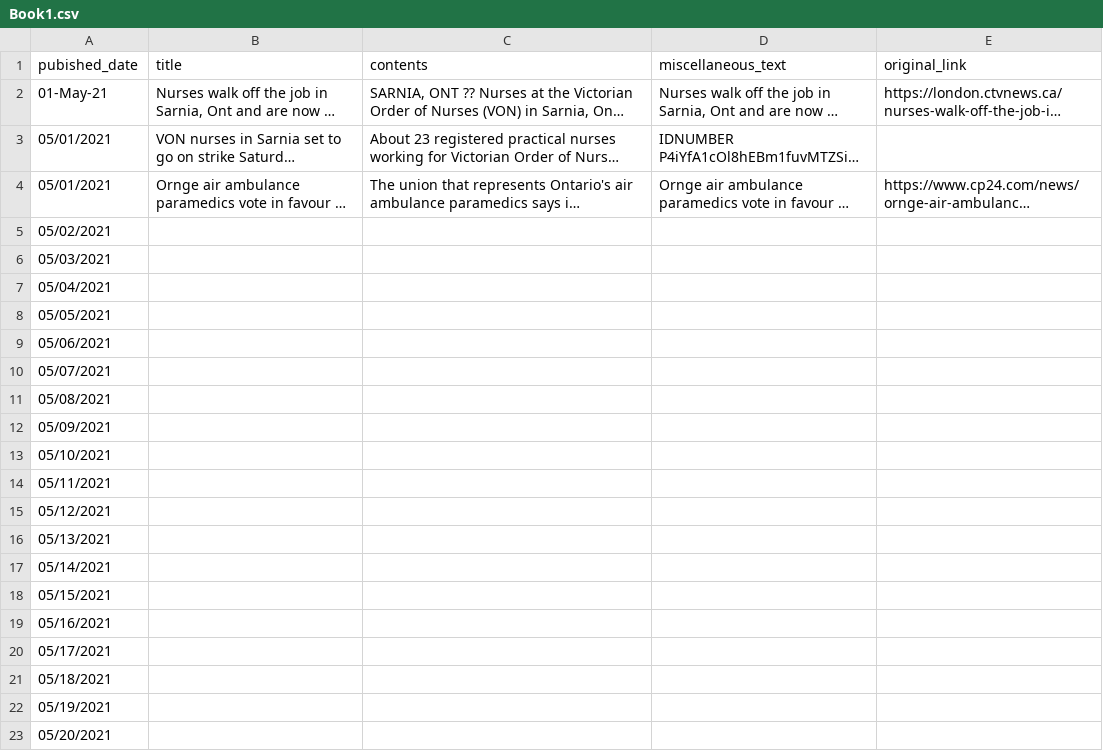
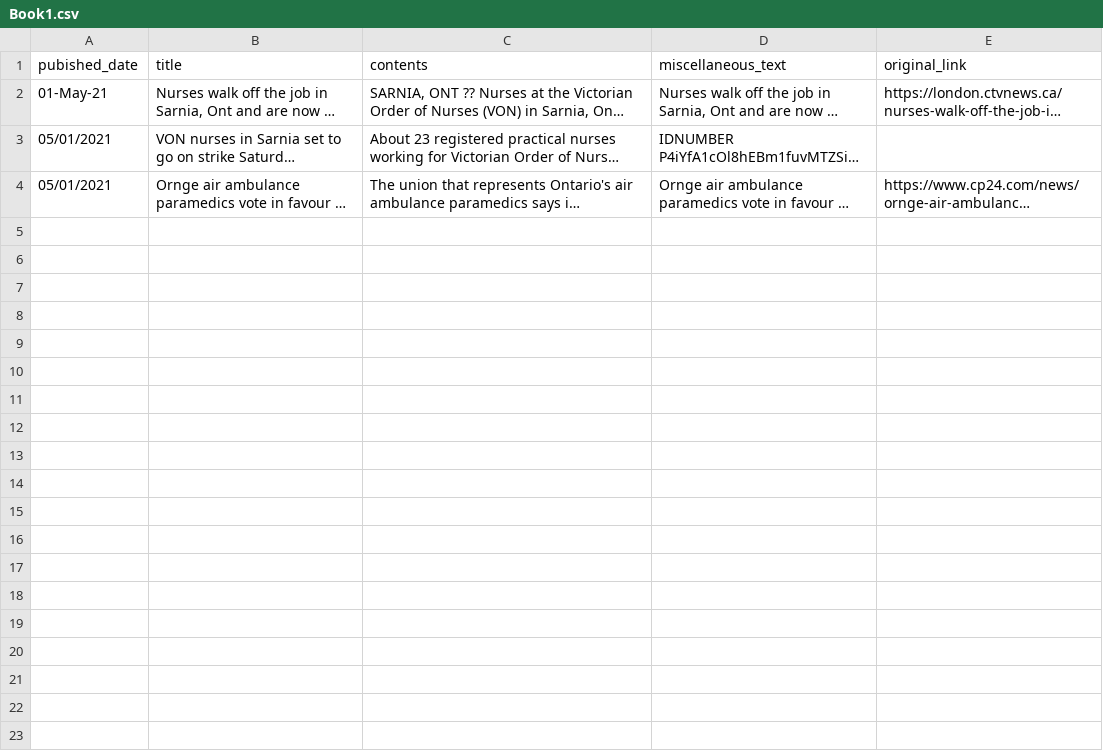
Before and after one commit to Harsaroop/Machine-Learning, a CSV file: Book1.csv, drawn as a sheet; only a part is shown; long unchanged cells end in …; the diff covers the shown part only; the diff names each change by its address in the sheet, - before the commit and + after, or states it on an @@ line.

Commit message:
Add files via upload

```diff
--- a/Book1.csv
+++ b/Book1.csv
-row 5: 05/02/2021
-row 6: 05/03/2021
-row 7: 05/04/2021
-row 8: 05/05/2021
-row 9: 05/06/2021
-row 10: 05/07/2021
-row 11: 05/08/2021
-row 12: 05/09/2021
-row 13: 05/10/2021
-row 14: 05/11/2021
-row 15: 05/12/2021
-row 16: 05/13/2021
-row 17: 05/14/2021
-row 18: 05/15/2021
-row 19: 05/16/2021
-row 20: 05/17/2021
-row 21: 05/18/2021
-row 22: 05/19/2021
-row 23: 05/20/2021
```
Also changed, not shown: 10 removed rows elsewhere in this file.
